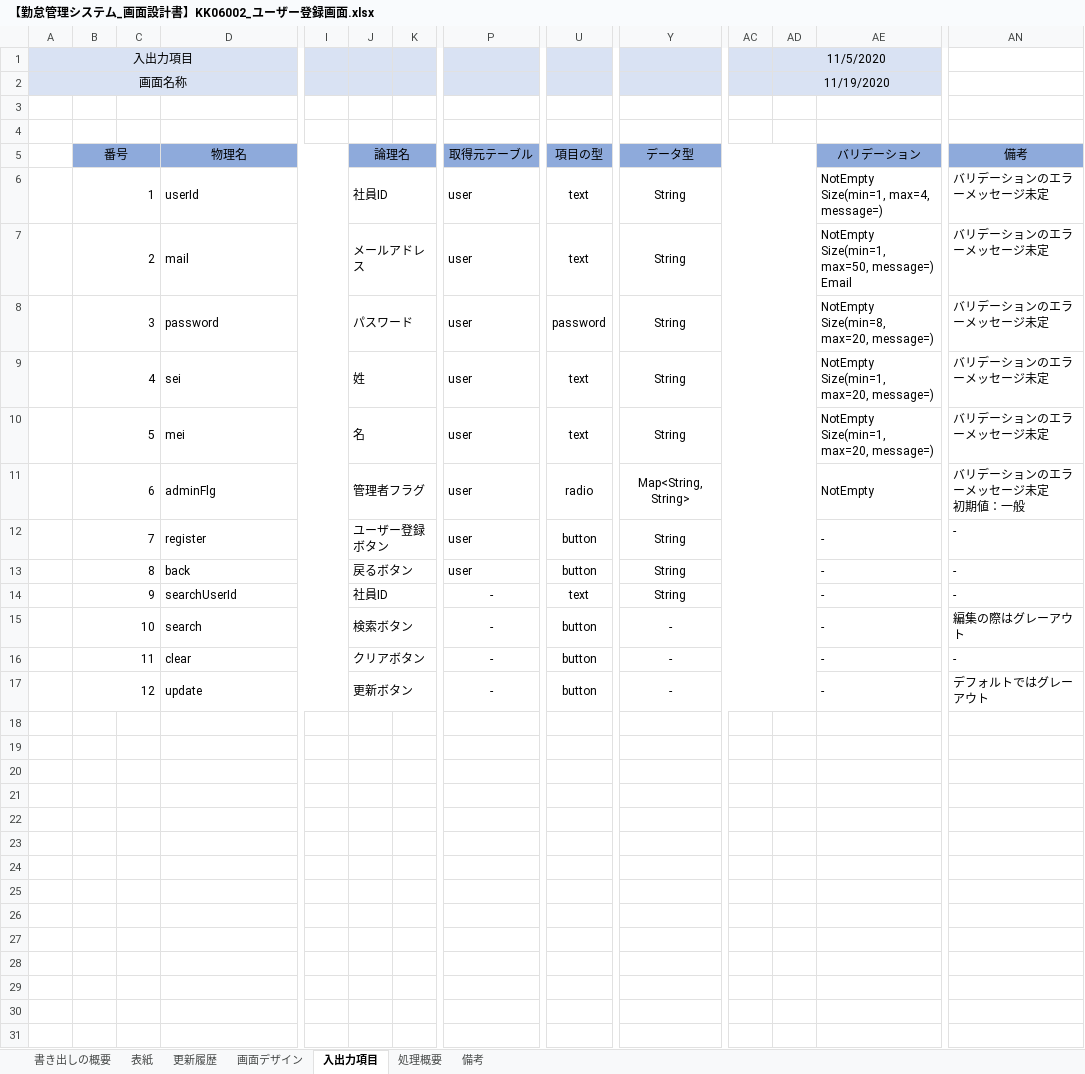
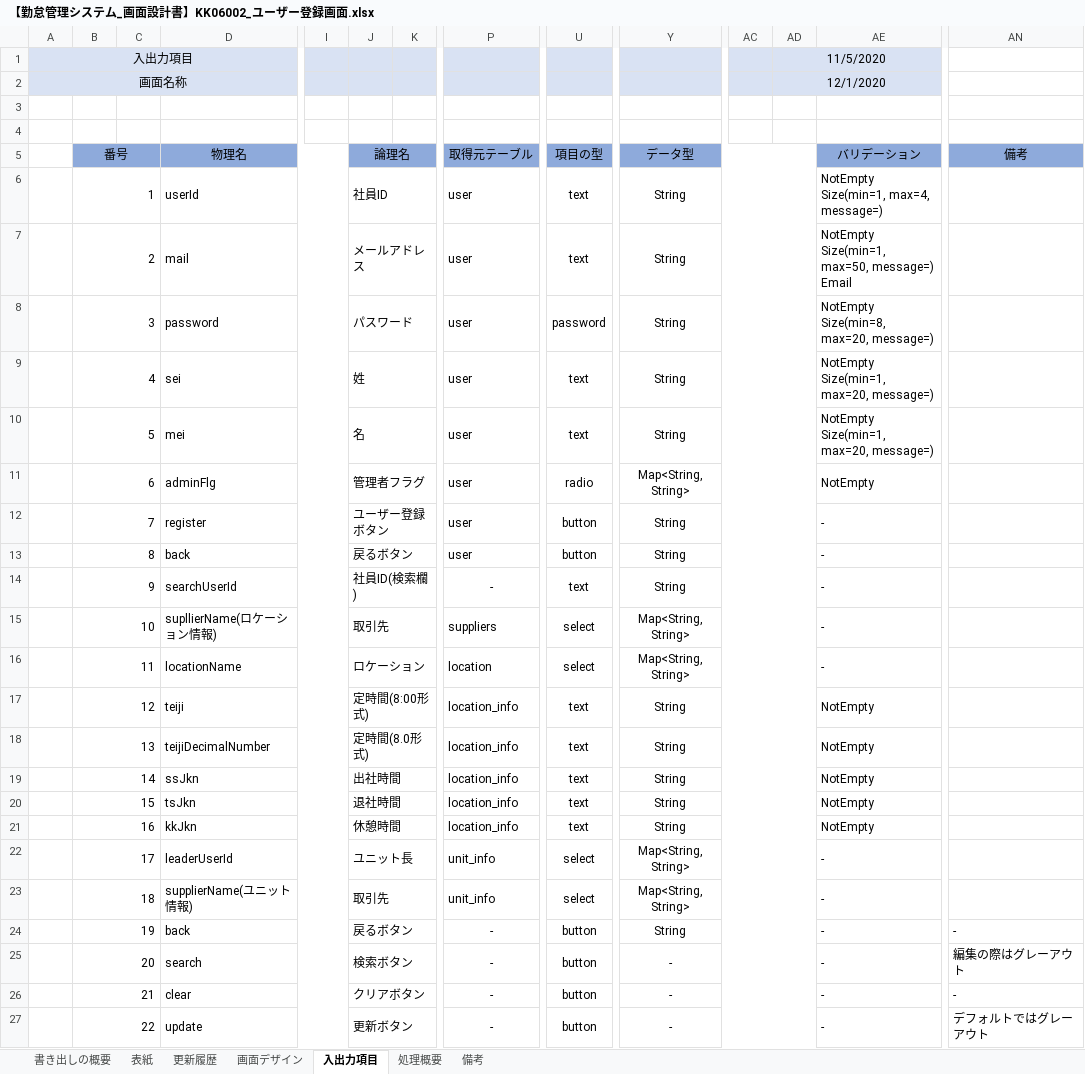
Before and after one commit to senshinsoft/ss-kintai, an Excel workbook: docs/画面設計書/【勤怠管理システム_画面設計書】KK06002_ユーザー登録画面.xlsx, sheet 入出力項目, drawn as a sheet; only a part is shown, gaps mark what is left out; values as stored, in another font and other column widths than the file's, no borders; addresses are those after the commit; rows hold the shown columns only; ↵ is a line break in a cell; the diff names each change by its address in the sheet, - before the commit and + after, or states it on an @@ line.

```diff
--- a/docs/画面設計書/【勤怠管理システム_画面設計書】KK06002_ユーザー登録画面.xlsx (sheet 入出力項目)
+++ b/docs/画面設計書/【勤怠管理システム_画面設計書】KK06002_ユーザー登録画面.xlsx (sheet 入出力項目)
-AD2: 11/19/2020
+AD2: 12/1/2020
-AN6:AN10: バリデーションのエラーメッセージ未定
+AN6:AN10: (empty)
-AN11: バリデーションのエラーメッセージ未定 ↵ 初期値：一般
+AN11: (empty)
-AN12:AN14: -
+AN12:AN14: (empty)
-J14: 社員ID
+J14: 社員ID(検索欄)
+row 15:  | 10 |  | supllierName(ロケーション情報) |  | 取引先 |  | suppliers | select | Map<String, String> |  |  | -
+row 16:  | 11 |  | locationName |  | ロケーション |  | location | select | Map<String, String> |  |  | -
+row 17:  | 12 |  | teiji |  | 定時間(8:00形式) |  | location_info | text | String |  |  | NotEmpty
+row 18:  | 13 |  | teijiDecimalNumber |  | 定時間(8.0形式) |  | location_info | text | String |  |  | NotEmpty
+row 19:  | 14 |  | ssJkn |  | 出社時間 |  | location_info | text | String |  |  | NotEmpty
+row 20:  | 15 |  | tsJkn |  | 退社時間 |  | location_info | text | String |  |  | NotEmpty
+row 21:  | 16 |  | kkJkn |  | 休憩時間 |  | location_info | text | String |  |  | NotEmpty
+row 22:  | 17 |  | leaderUserId |  | ユニット長 |  | unit_info | select | Map<String, String> |  |  | -
+row 23:  | 18 |  | supplierName(ユニット情報) |  | 取引先 |  | unit_info | select | Map<String, String> |  |  | -
+row 24:  | 19 |  | back |  | 戻るボタン |  | - | button | String |  |  | - | -
-B25: 10
+B25: 20
-B26: 11
+B26: 21
-B27: 12
+B27: 22
```
Also changed, not shown: sheet 処理概要, sheet 更新履歴, sheet 書き出しの概要, sheet 表紙, formulas that keep their value.
